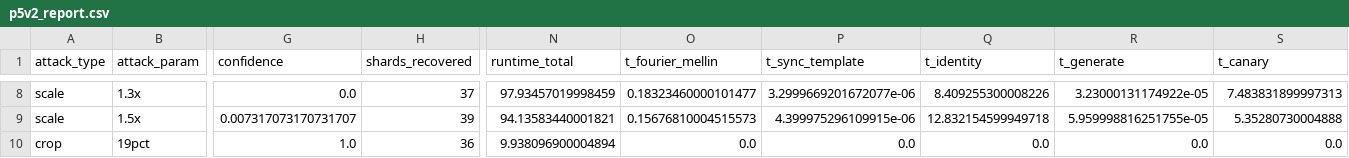
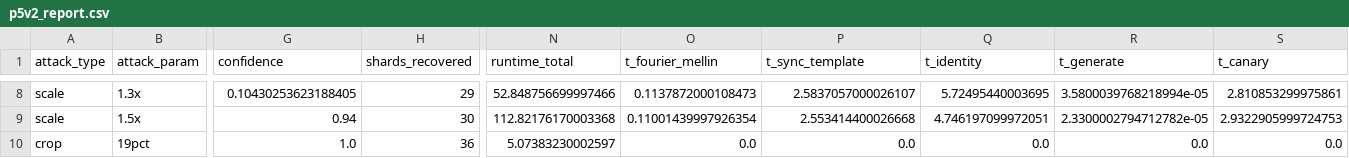
Before and after one commit to NeelakshSaxena/Mist, a CSV file: outputs/p5v2_report.csv, drawn as a sheet; only a part is shown, gaps mark what is left out; the diff covers the shown part only; the diff names each change by its address in the sheet, - before the commit and + after, or states it on an @@ line.

```diff
--- a/outputs/p5v2_report.csv
+++ b/outputs/p5v2_report.csv
-G8 (confidence): 0.0
+G8 (confidence): 0.10430253623188405
-H8 (shards_recovered): 37
+H8 (shards_recovered): 29
-N8 (runtime_total): 97.93457019998459
+N8 (runtime_total): 52.848756699997466
-O8 (t_fourier_mellin): 0.18323460000101477
+O8 (t_fourier_mellin): 0.1137872000108473
-P8 (t_sync_template): 3.2999669201672077e-06
+P8 (t_sync_template): 2.5837057000026107
-Q8 (t_identity): 8.409255300008226
+Q8 (t_identity): 5.72495440003695
-R8 (t_generate): 3.23000131174922e-05
+R8 (t_generate): 3.5800039768218994e-05
-S8 (t_canary): 7.483831899997313
+S8 (t_canary): 2.810853299975861
-G9 (confidence): 0.007317073170731707
+G9 (confidence): 0.94
-H9 (shards_recovered): 39
+H9 (shards_recovered): 30
-N9 (runtime_total): 94.13583440001821
+N9 (runtime_total): 112.82176170003368
-O9 (t_fourier_mellin): 0.15676810004515573
+O9 (t_fourier_mellin): 0.11001439997926354
-P9 (t_sync_template): 4.399975296109915e-06
+P9 (t_sync_template): 2.553414400026668
-Q9 (t_identity): 12.832154599949718
+Q9 (t_identity): 4.746197099972051
-R9 (t_generate): 5.959998816251755e-05
+R9 (t_generate): 2.3300002794712782e-05
-S9 (t_canary): 5.35280730004888
+S9 (t_canary): 2.9322905999724753
-N10 (runtime_total): 9.938096900004894
+N10 (runtime_total): 5.07383230002597
```
Also changed, not shown: 171 edited cells elsewhere in this file, 7 other files.
